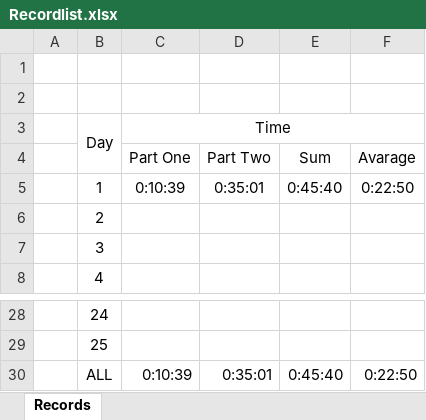
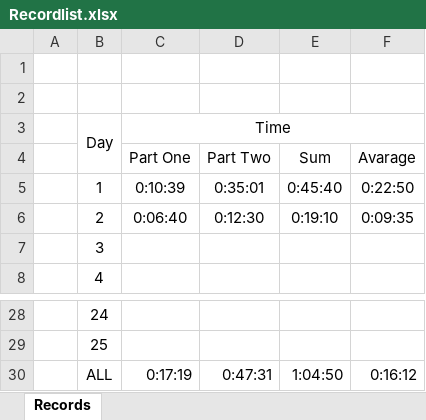
Before and after one commit to Magii27/adventofcode2023, an Excel workbook: record/Recordlist.xlsx, sheet Records, drawn as a sheet; only a part is shown, gaps mark what is left out; values as stored, in another font and other column widths than the file's, no borders; the diff names each change by its address in the sheet, - before the commit and + after, or states it on an @@ line.

```diff
--- a/record/Recordlist.xlsx (sheet Records)
+++ b/record/Recordlist.xlsx (sheet Records)
-C6 (Time): (empty)
+C6 (Time): 0:06:40
-D6: (empty)
+D6: 0:12:30
-E6: (empty)
+E6: 0:19:10
-F6: (empty)
+F6: 0:09:35
-C30 (Time): 0:10:39
+C30 (Time): 0:17:19
-D30: 0:35:01
+D30: 0:47:31
-E30: 0:45:40
+E30: 1:04:50
-F30: 0:22:50
+F30: 0:16:12
```
Also changed, not shown: 2 other files.
